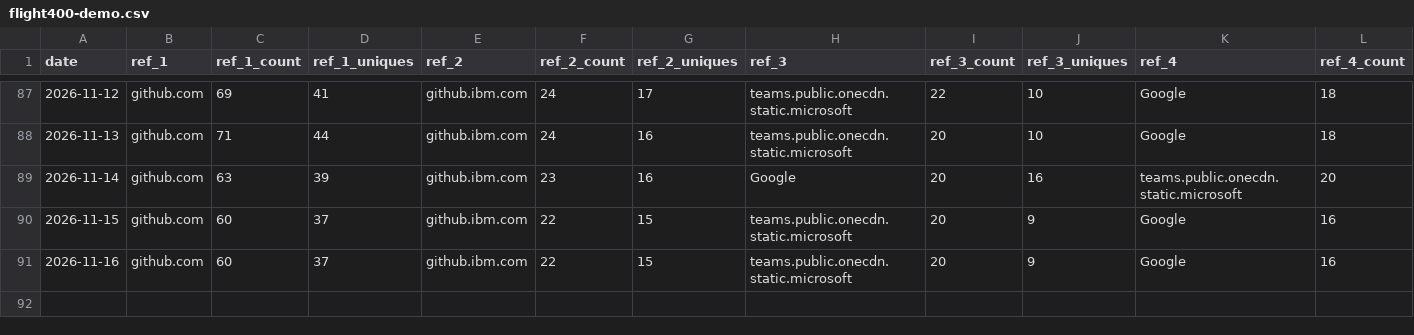
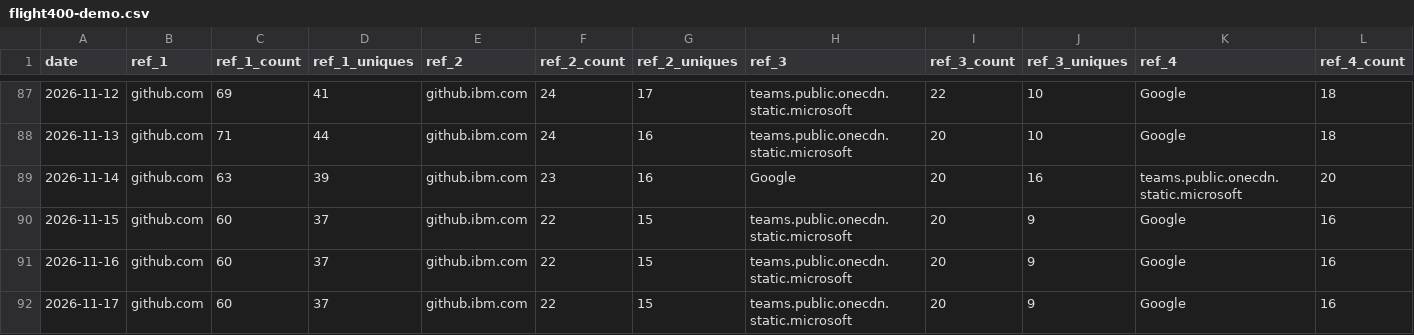
Before and after one commit to bmarolleau/github-repo-traffic-stats, a CSV file: data/github_referrers/flight400-demo.csv, drawn as a sheet; only a part is shown, gaps mark what is left out; rows hold the shown columns only; the diff names each change by its address in the sheet, - before the commit and + after, or states it on an @@ line.

```diff
--- a/data/github_referrers/flight400-demo.csv
+++ b/data/github_referrers/flight400-demo.csv
+row 92: 2026-11-17 | github.com | 60 | 37 | github.ibm.com | 22 | 15 | teams.public.onecdn.static.microsoft | 20 | 9 | Google | 16
```
Also changed, not shown: data/github_paths/IBM-i-Application-Modernization-with-Bob.csv, data/github_paths/acmeair-customerservice-java-jdbc.csv, 33 other files.
